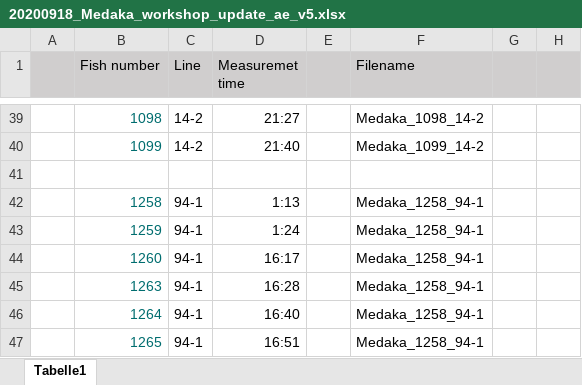
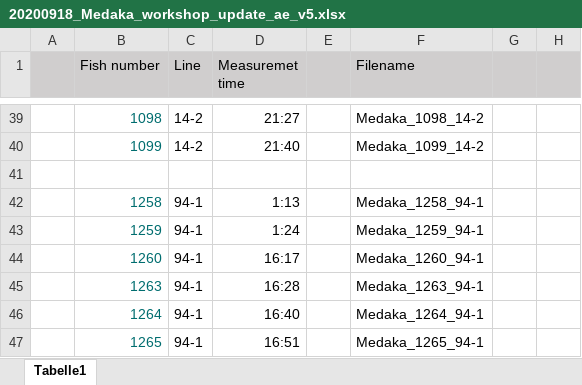
Before and after one commit to DL4XRayTomoImaging-KIT/training-repo, an Excel workbook: utilities/20200918_Medaka_workshop_update_ae_v5.xlsx, sheet Tabelle1, drawn as a sheet; only a part is shown, gaps mark what is left out; values as stored, in another font and other column widths than the file's, no borders; charts and pictures not drawn; the diff names each change by its address in the sheet, - before the commit and + after, or states it on an @@ line.

```diff
--- a/utilities/20200918_Medaka_workshop_update_ae_v5.xlsx (sheet Tabelle1)
+++ b/utilities/20200918_Medaka_workshop_update_ae_v5.xlsx (sheet Tabelle1)
-F43 (Filename): Medaka_1258_94-1
+F43 (Filename): Medaka_1259_94-1
-F44 (Filename): Medaka_1258_94-1
+F44 (Filename): Medaka_1260_94-1
-F45 (Filename): Medaka_1258_94-1
+F45 (Filename): Medaka_1263_94-1
-F46 (Filename): Medaka_1258_94-1
+F46 (Filename): Medaka_1264_94-1
-F47 (Filename): Medaka_1258_94-1
+F47 (Filename): Medaka_1265_94-1
```
Also changed, not shown: charts or pictures, 2 other files.
